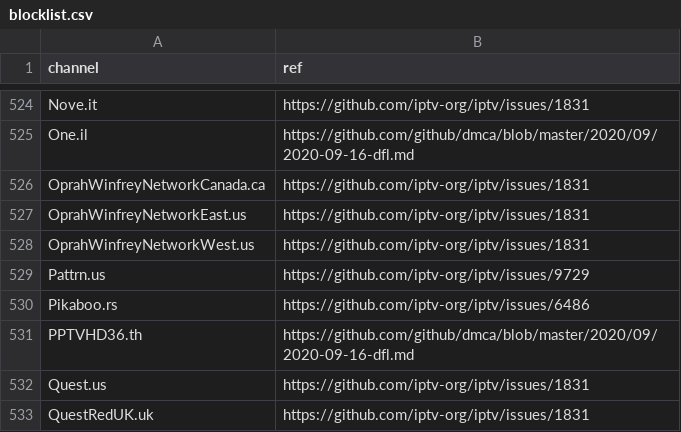
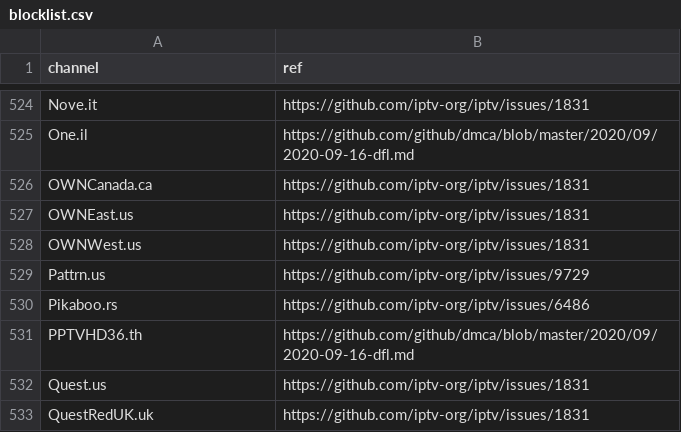
Before and after one commit to iptv-org/database, a CSV file: data/blocklist.csv, drawn as a sheet; only a part is shown, gaps mark what is left out.

Commit message:
Update blocklist.csv

```diff
--- a/data/blocklist.csv
+++ b/data/blocklist.csv
@@ -525,5 +525,5 @@ Nove.it,https://github.com/iptv-org/iptv/issues/1831
 One.il,https://github.com/github/dmca/blob/master/2020/09/2020-09-16-dfl.md
-OprahWinfreyNetworkCanada.ca,https://github.com/iptv-org/iptv/issues/1831
-OprahWinfreyNetworkEast.us,https://github.com/iptv-org/iptv/issues/1831
-OprahWinfreyNetworkWest.us,https://github.com/iptv-org/iptv/issues/1831
+OWNCanada.ca,https://github.com/iptv-org/iptv/issues/1831
+OWNEast.us,https://github.com/iptv-org/iptv/issues/1831
+OWNWest.us,https://github.com/iptv-org/iptv/issues/1831
 Pattrn.us,https://github.com/iptv-org/iptv/issues/9729
```
